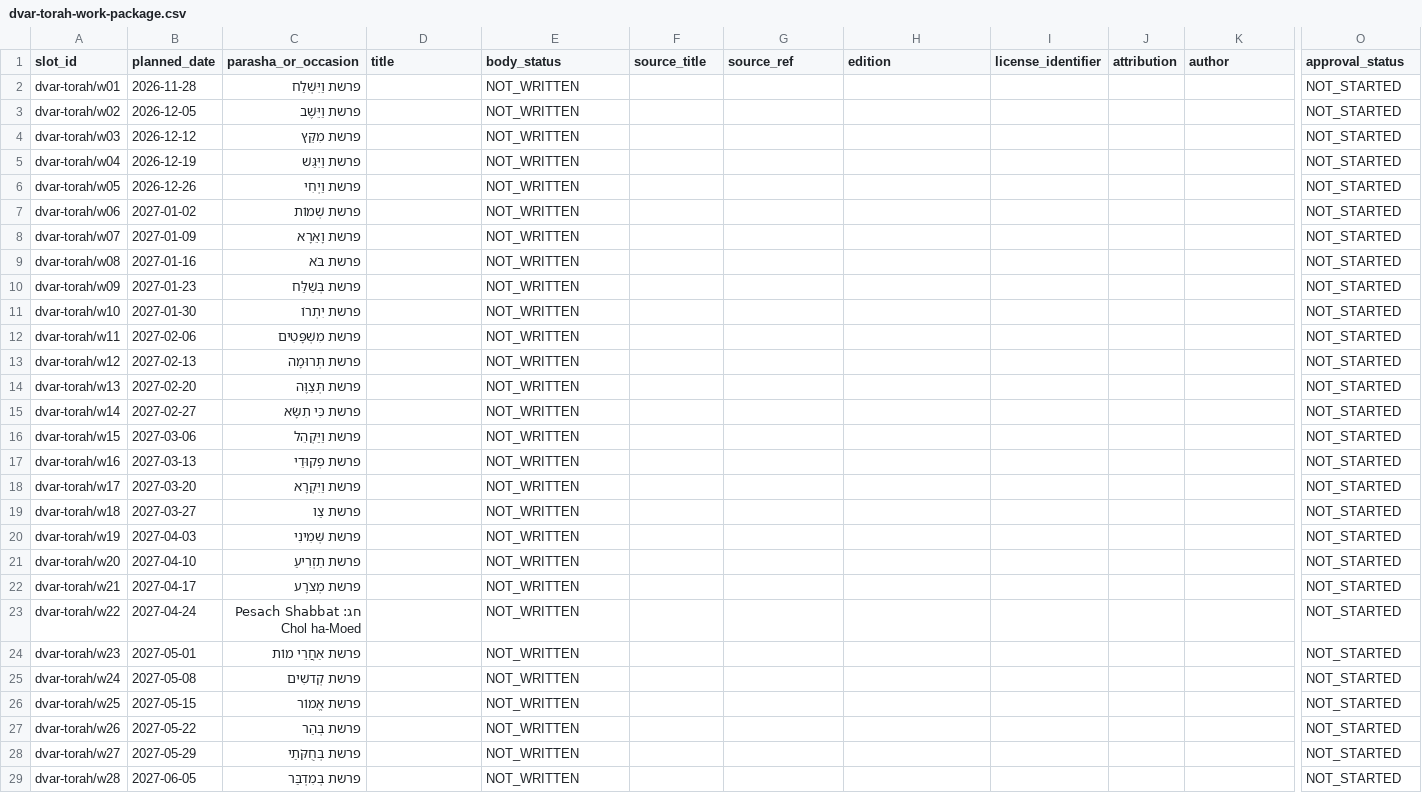
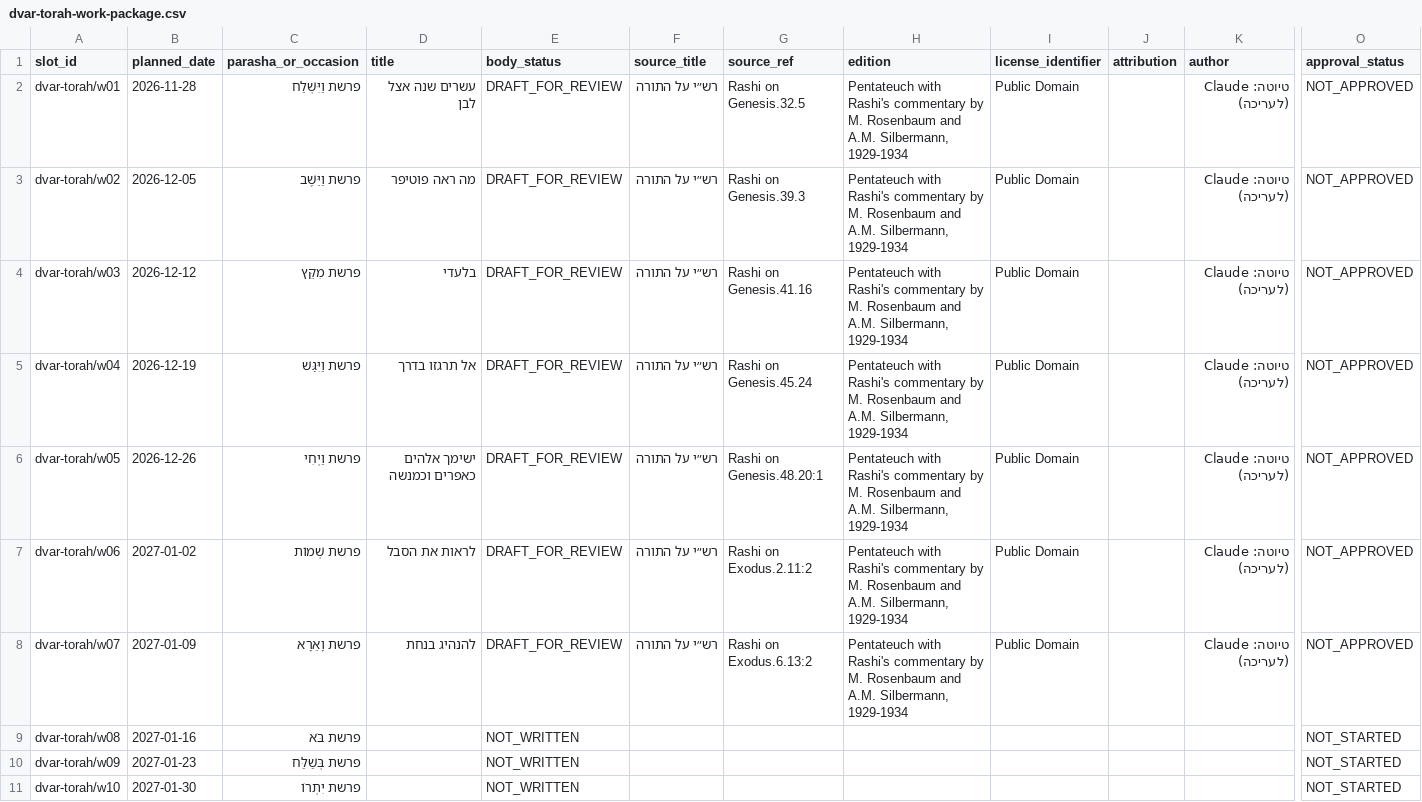
Before and after one commit to nissank-coder/MitzvotPlus, a CSV file: docs/mobile-readiness/round-11/dvar-torah-work-package.csv, drawn as a sheet; only a part is shown, gaps mark what is left out; the shorter side is filled out with more unchanged rows; the diff names each change by its address in the sheet, - before the commit and + after, or states it on an @@ line.

```diff
--- a/docs/mobile-readiness/round-11/dvar-torah-work-package.csv
+++ b/docs/mobile-readiness/round-11/dvar-torah-work-package.csv
-D2 (title): (empty)
+D2 (title): עשרים שנה אצל לבן
-E2:E8 (body_status): NOT_WRITTEN
+E2:E8 (body_status): DRAFT_FOR_REVIEW
-F2:F8 (source_title): (empty)
+F2:F8 (source_title): רש״י על התורה
-G2 (source_ref): (empty)
+G2 (source_ref): Rashi on Genesis.32.5
-H2:H8 (edition): (empty)
+H2:H8 (edition): Pentateuch with Rashi's commentary by M. Rosenbaum and A.M. Silbermann, 1929-1934
-I2:I8 (license_identifier): (empty)
+I2:I8 (license_identifier): Public Domain
-K2:K8 (author): (empty)
+K2:K8 (author): טיוטה: Claude (לעריכה)
-O2:O8 (approval_status): NOT_STARTED
+O2:O8 (approval_status): NOT_APPROVED
-D3 (title): (empty)
+D3 (title): מה ראה פוטיפר
-G3 (source_ref): (empty)
+G3 (source_ref): Rashi on Genesis.39.3
-D4 (title): (empty)
+D4 (title): בלעדי
-G4 (source_ref): (empty)
+G4 (source_ref): Rashi on Genesis.41.16
-D5 (title): (empty)
+D5 (title): אל תרגזו בדרך
-G5 (source_ref): (empty)
+G5 (source_ref): Rashi on Genesis.45.24
-D6 (title): (empty)
+D6 (title): ישימך אלהים כאפרים וכמנשה
-G6 (source_ref): (empty)
+G6 (source_ref): Rashi on Genesis.48.20:1
-D7 (title): (empty)
+D7 (title): לראות את הסבל
-G7 (source_ref): (empty)
+G7 (source_ref): Rashi on Exodus.2.11:2
-D8 (title): (empty)
+D8 (title): להנהיג בנחת
-G8 (source_ref): (empty)
+G8 (source_ref): Rashi on Exodus.6.13:2
```
Also changed, not shown: 13 other files.
